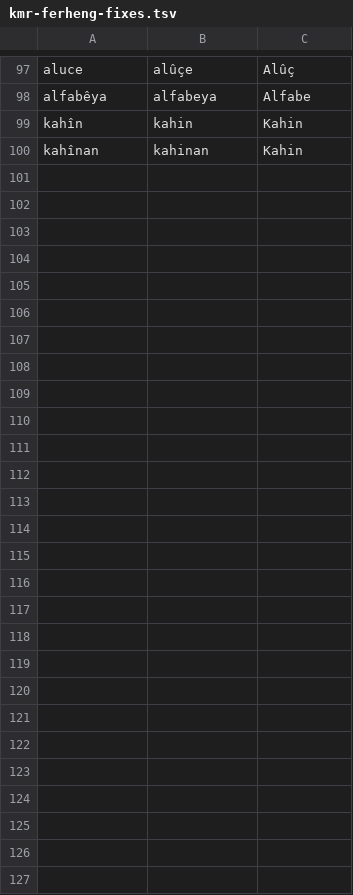
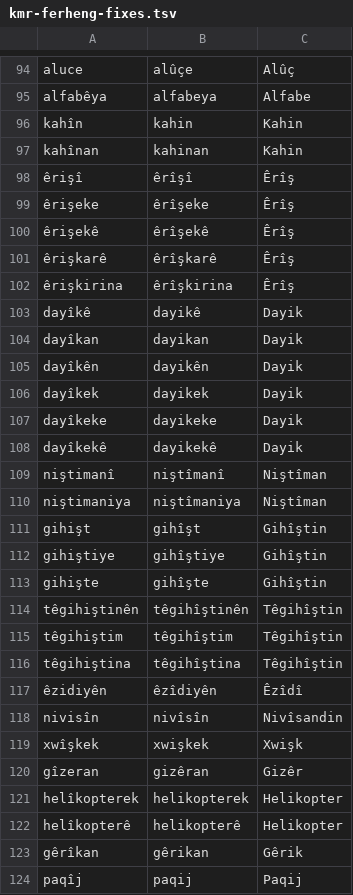
Before and after one commit to pezkuwichain/pezkuwichain-kurdishtts, a TSV file: corpus/kmr-ferheng-fixes.tsv, drawn as a sheet; only a part is shown, gaps mark what is left out; the diff covers the shown part only.

Commit message:
Ferheng spelling: catch every inflection, leave verb forms, sync the live set
- Add the inflections of the corrected words the first list missed
  (êrişî, êrişeke, dayîkê, niştimanî, gihişt, têgihiştina, helîkopterê, ...).
- Drop hişti, hîştî and rûnişti: in "hişti bû", "rûnişti bû" they are verb
  forms with a short i (the Ferheng itself writes "hiştiye"), not the
  adjective; those sentences return to their published text.
- The corpus is regenerated from the published Common Voice file with the
  list applied, so it never carries an earlier list's mistakes.
- The database step now makes the sentences on offer match the corrected
  file: misspelt ones retired (kept with their recordings), corrected ones
  offered, ones an earlier list wrongly retired brought back.

```diff
--- a/corpus/kmr-ferheng-fixes.tsv
+++ b/corpus/kmr-ferheng-fixes.tsv
@@ -100 +97,28 @@ kahîn	kahin	Kahin
 kahînan	kahinan	Kahin
+êrişî	êrîşî	Êrîş
+êrişeke	êrîşeke	Êrîş
+êrişekê	êrîşekê	Êrîş
+êrişkarê	êrîşkarê	Êrîş
+êrişkirina	êrîşkirina	Êrîş
+dayîkê	dayikê	Dayik
+dayîkan	dayikan	Dayik
+dayîkên	dayikên	Dayik
+dayîkek	dayikek	Dayik
+dayîkeke	dayikeke	Dayik
+dayîkekê	dayikekê	Dayik
+niştimanî	niştîmanî	Niştîman
+niştimaniya	niştîmaniya	Niştîman
+gihişt	gihîşt	Gihîştin
+gihiştiye	gihîştiye	Gihîştin
+gihişte	gihîşte	Gihîştin
+têgihiştinên	têgihîştinên	Têgihîştin
+têgihiştim	têgihîştim	Têgihîştin
+têgihiştina	têgihîştina	Têgihîştin
+êzidiyên	êzîdiyên	Êzîdî
+nivisîn	nivîsîn	Nivîsandin
+xwîşkek	xwişkek	Xwişk
+gîzeran	gizêran	Gizêr
+helîkopterek	helikopterek	Helikopter
+helîkopterê	helikopterê	Helikopter
+gêrîkan	gêrikan	Gêrik
+paqîj	paqij	Paqij
```
Also changed, not shown: 3 removed rows elsewhere in this file, 3 other files.
